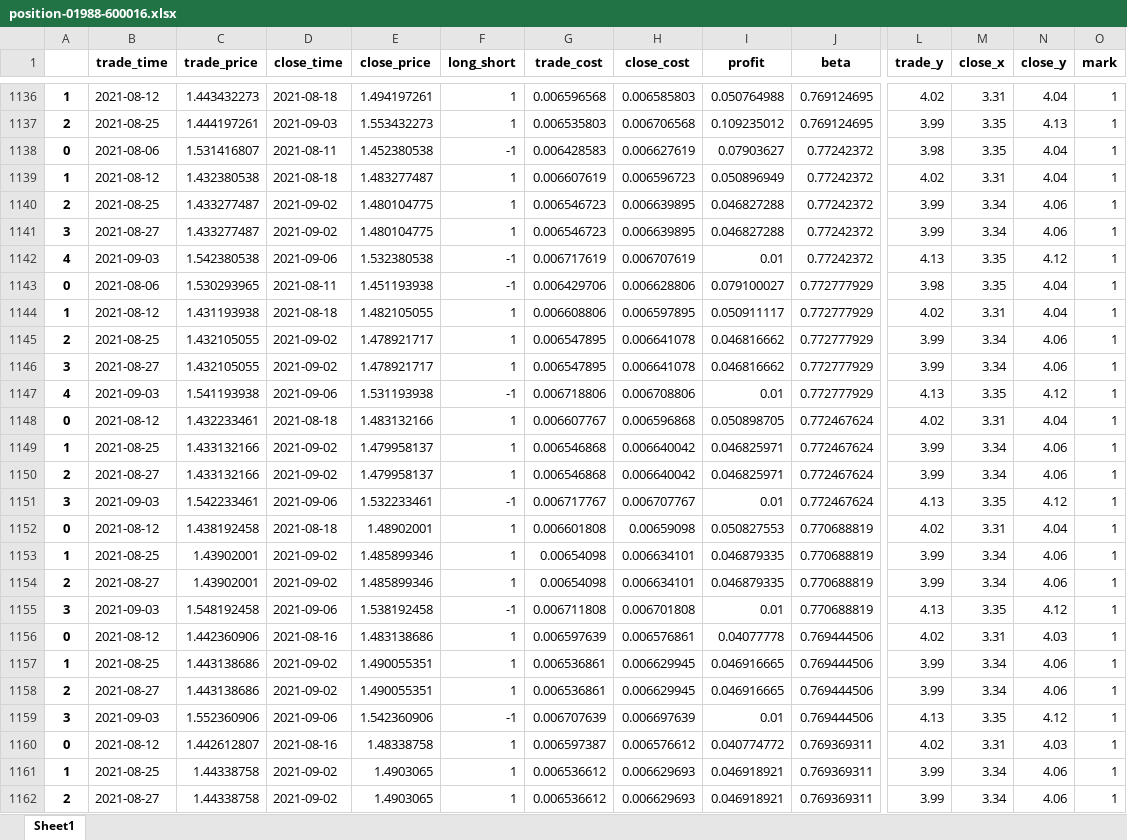
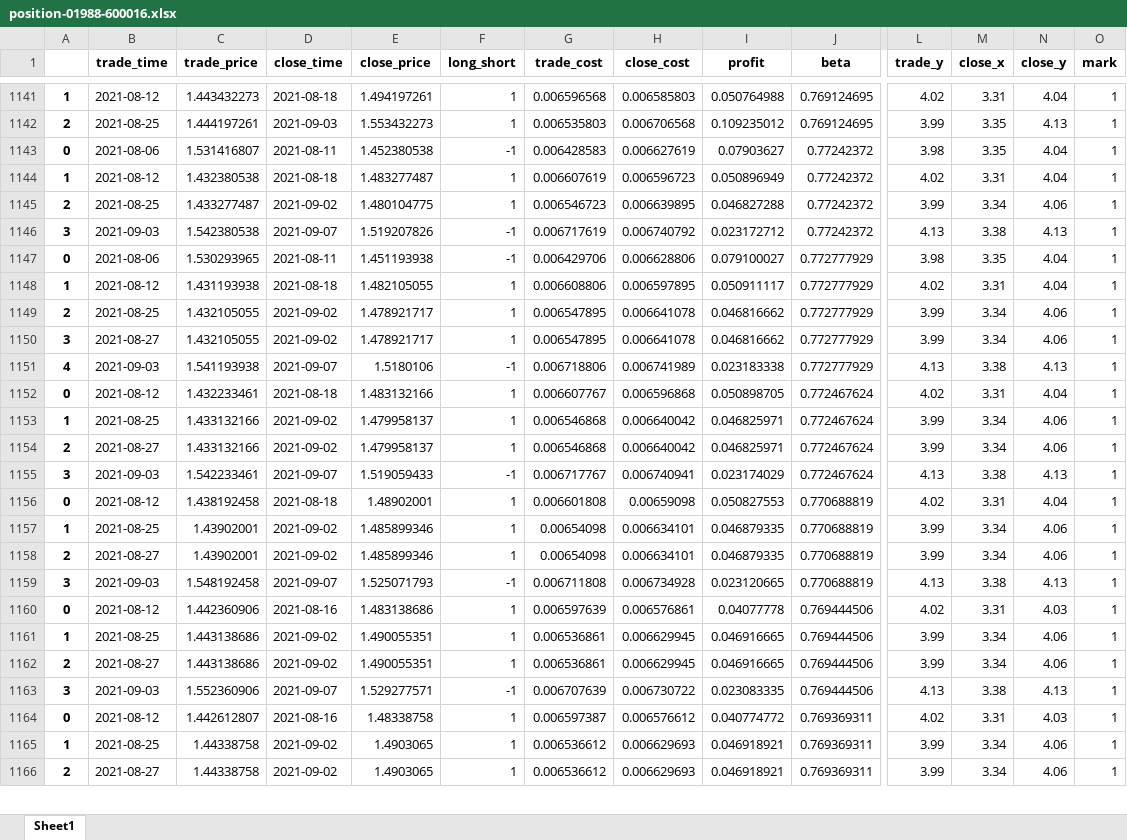
Before and after one commit to quanttrade/product, an Excel workbook: s60_signal/position-01988-600016.xlsx, sheet Sheet1, drawn as a sheet; only a part is shown, gaps mark what is left out; values as stored, in another font and other column widths than the file's, no borders; removed rows and columns are numbered as before the commit, all else as after; rows hold the shown columns only; the diff covers the shown part only; the diff names each change by its address in the sheet, - before the commit and + after, or states it on an @@ line.

```diff
--- a/s60_signal/position-01988-600016.xlsx (sheet Sheet1)
+++ b/s60_signal/position-01988-600016.xlsx (sheet Sheet1)
-row 1141: 3 | 2021-08-27 | 1.433277487 | 2021-09-02 | 1.480104775 | 1 | 0.006546723 | 0.006639895 | 0.046827288 | 0.77242372 | 3.99 | 3.34 | 4.06 | 1
-A1146: 4
+A1146: 3
-D1146 (close_time): 2021-09-06
+D1146 (close_time): 2021-09-07
-E1146 (close_price): 1.532380538
+E1146 (close_price): 1.519207826
-H1146 (close_cost): 0.006707619
+H1146 (close_cost): 0.006740792
-I1146 (profit): 0.01
+I1146 (profit): 0.023172712
-M1146 (close_x): 3.35
+M1146 (close_x): 3.38
-N1146 (close_y): 4.12
+N1146 (close_y): 4.13
-D1151 (close_time): 2021-09-06
+D1151 (close_time): 2021-09-07
-E1151 (close_price): 1.531193938
+E1151 (close_price): 1.5180106
-H1151 (close_cost): 0.006708806
+H1151 (close_cost): 0.006741989
-I1151 (profit): 0.01
+I1151 (profit): 0.023183338
-M1151 (close_x): 3.35
+M1151 (close_x): 3.38
-N1151 (close_y): 4.12
+N1151 (close_y): 4.13
-D1155 (close_time): 2021-09-06
+D1155 (close_time): 2021-09-07
-E1155 (close_price): 1.532233461
+E1155 (close_price): 1.519059433
-H1155 (close_cost): 0.006707767
+H1155 (close_cost): 0.006740941
-I1155 (profit): 0.01
+I1155 (profit): 0.023174029
-M1155 (close_x): 3.35
+M1155 (close_x): 3.38
-N1155 (close_y): 4.12
+N1155 (close_y): 4.13
-D1159 (close_time): 2021-09-06
+D1159 (close_time): 2021-09-07
-E1159 (close_price): 1.538192458
+E1159 (close_price): 1.525071793
-H1159 (close_cost): 0.006701808
+H1159 (close_cost): 0.006734928
-I1159 (profit): 0.01
+I1159 (profit): 0.023120665
-M1159 (close_x): 3.35
+M1159 (close_x): 3.38
-N1159 (close_y): 4.12
+N1159 (close_y): 4.13
-D1163 (close_time): 2021-09-06
+D1163 (close_time): 2021-09-07
-E1163 (close_price): 1.542360906
+E1163 (close_price): 1.529277571
-H1163 (close_cost): 0.006697639
+H1163 (close_cost): 0.006730722
-I1163 (profit): 0.01
+I1163 (profit): 0.023083335
-M1163 (close_x): 3.35
+M1163 (close_x): 3.38
-N1163 (close_y): 4.12
+N1163 (close_y): 4.13
```
Also changed, not shown: 9 added rows, 4 removed rows and 182 edited cells elsewhere in this sheet, s60_signal/position-00386-600028.xlsx, s60_signal/position-00914-600585.xlsx, 52 other files.
